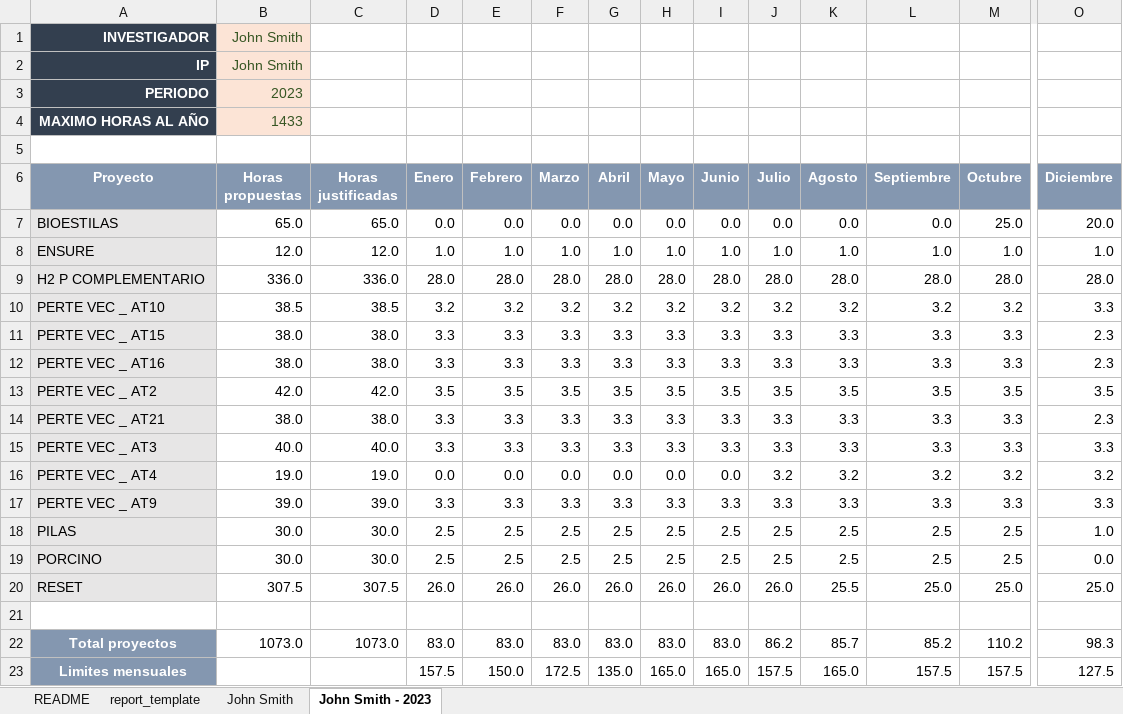
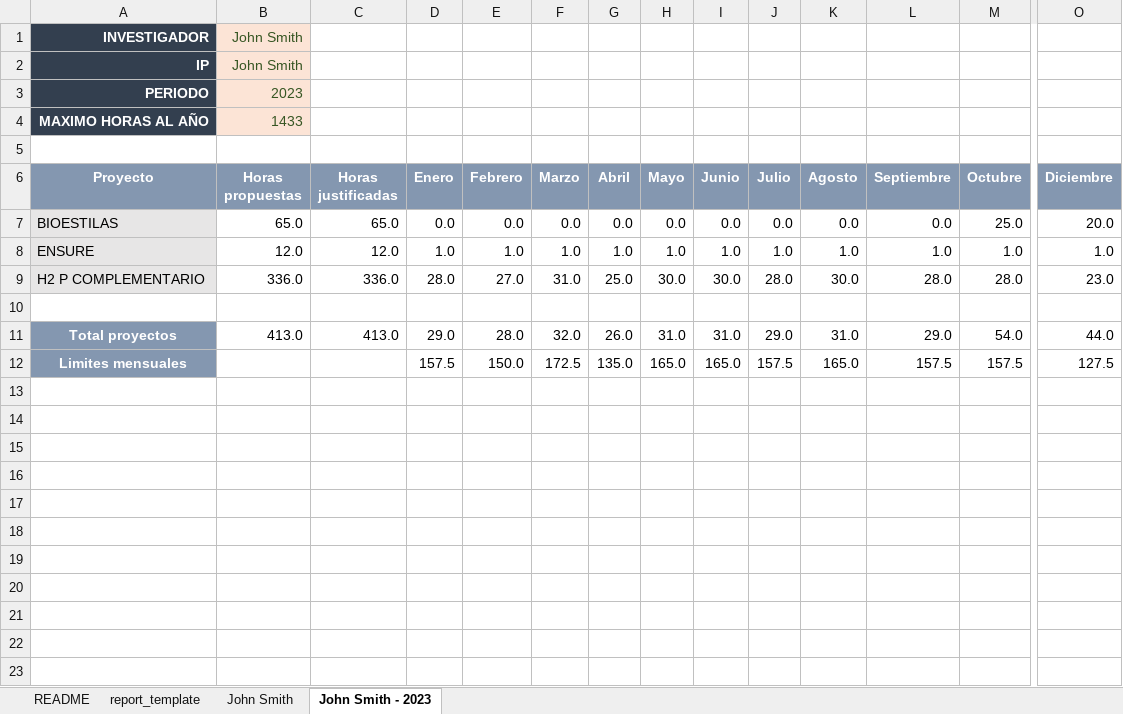
Before and after one commit to rostskadat/HourDistributor, an Excel workbook: resources/project-breakdown.xlsx, sheet John Smith - 2023, drawn as a sheet; only a part is shown, gaps mark what is left out; values as stored, in another font and other column widths than the file's, no borders; conditional formats not drawn; removed rows and columns are numbered as before the commit, all else as after; rows hold the shown columns only; the diff covers the shown part only; the diff names each change by its address in the sheet, - before the commit and + after, or states it on an @@ line.

```diff
--- a/resources/project-breakdown.xlsx (sheet John Smith - 2023)
+++ b/resources/project-breakdown.xlsx (sheet John Smith - 2023)
-E9 (Febrero): 28.0
+E9 (Febrero): 27.0
-F9 (Marzo): 28.0
+F9 (Marzo): 31.0
-G9 (Abril): 28.0
+G9 (Abril): 25.0
-H9 (Mayo): 28.0
+H9 (Mayo): 30.0
-I9 (Junio): 28.0
+I9 (Junio): 30.0
-K9 (Agosto): 28.0
+K9 (Agosto): 30.0
-O9 (Diciembre): 28.0
+O9 (Diciembre): 23.0
-row 10: PERTE VEC _ AT10 | 38.5 | 38.5 | 3.2 | 3.2 | 3.2 | 3.2 | 3.2 | 3.2 | 3.2 | 3.2 | 3.2 | 3.2 | 3.3
-row 11: PERTE VEC _ AT15 | 38.0 | 38.0 | 3.3 | 3.3 | 3.3 | 3.3 | 3.3 | 3.3 | 3.3 | 3.3 | 3.3 | 3.3 | 2.3
-row 12: PERTE VEC _ AT16 | 38.0 | 38.0 | 3.3 | 3.3 | 3.3 | 3.3 | 3.3 | 3.3 | 3.3 | 3.3 | 3.3 | 3.3 | 2.3
-row 13: PERTE VEC _ AT2 | 42.0 | 42.0 | 3.5 | 3.5 | 3.5 | 3.5 | 3.5 | 3.5 | 3.5 | 3.5 | 3.5 | 3.5 | 3.5
-row 14: PERTE VEC _ AT21 | 38.0 | 38.0 | 3.3 | 3.3 | 3.3 | 3.3 | 3.3 | 3.3 | 3.3 | 3.3 | 3.3 | 3.3 | 2.3
-row 15: PERTE VEC _ AT3 | 40.0 | 40.0 | 3.3 | 3.3 | 3.3 | 3.3 | 3.3 | 3.3 | 3.3 | 3.3 | 3.3 | 3.3 | 3.3
-row 16: PERTE VEC _ AT4 | 19.0 | 19.0 | 0.0 | 0.0 | 0.0 | 0.0 | 0.0 | 0.0 | 3.2 | 3.2 | 3.2 | 3.2 | 3.2
-row 17: PERTE VEC _ AT9 | 39.0 | 39.0 | 3.3 | 3.3 | 3.3 | 3.3 | 3.3 | 3.3 | 3.3 | 3.3 | 3.3 | 3.3 | 3.3
-row 18: PILAS | 30.0 | 30.0 | 2.5 | 2.5 | 2.5 | 2.5 | 2.5 | 2.5 | 2.5 | 2.5 | 2.5 | 2.5 | 1.0
-row 19: PORCINO | 30.0 | 30.0 | 2.5 | 2.5 | 2.5 | 2.5 | 2.5 | 2.5 | 2.5 | 2.5 | 2.5 | 2.5 | 0.0
-row 20: RESET | 307.5 | 307.5 | 26.0 | 26.0 | 26.0 | 26.0 | 26.0 | 26.0 | 26.0 | 25.5 | 25.0 | 25.0 | 25.0
-B11 (Horas propuestas): 1073.0
+B11 (Horas propuestas): 413.0
-C11 (Horas justificadas): 1073.0
+C11 (Horas justificadas): 413.0
-D11 (Enero): 83.0
+D11 (Enero): 29.0
-E11 (Febrero): 83.0
+E11 (Febrero): 28.0
-F11 (Marzo): 83.0
+F11 (Marzo): 32.0
-G11 (Abril): 83.0
+G11 (Abril): 26.0
-H11 (Mayo): 83.0
+H11 (Mayo): 31.0
-I11 (Junio): 83.0
+I11 (Junio): 31.0
-J11 (Julio): 86.2
+J11 (Julio): 29.0
-K11 (Agosto): 85.7
+K11 (Agosto): 31.0
-L11 (Septiembre): 85.2
+L11 (Septiembre): 29.0
-M11 (Octubre): 110.2
+M11 (Octubre): 54.0
-O11 (Diciembre): 98.3
+O11 (Diciembre): 44.0
```
Also changed, not shown: 1 edited cell elsewhere in this sheet, 2 other files.
